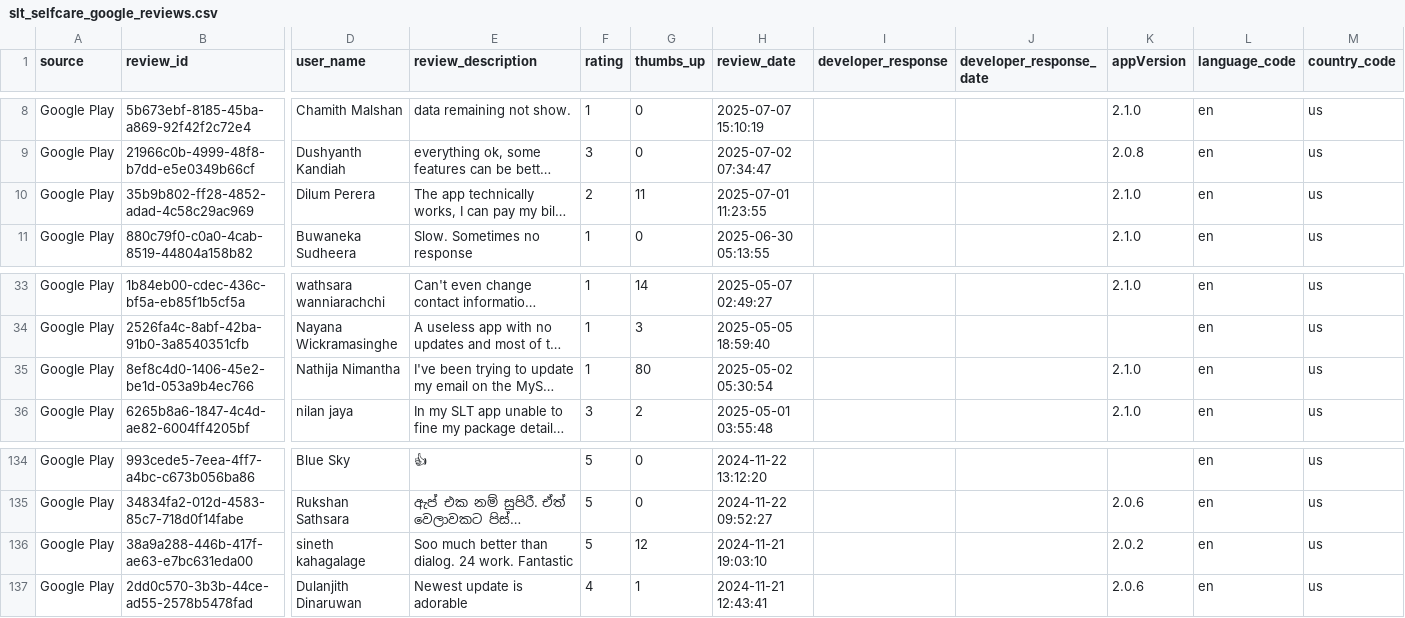
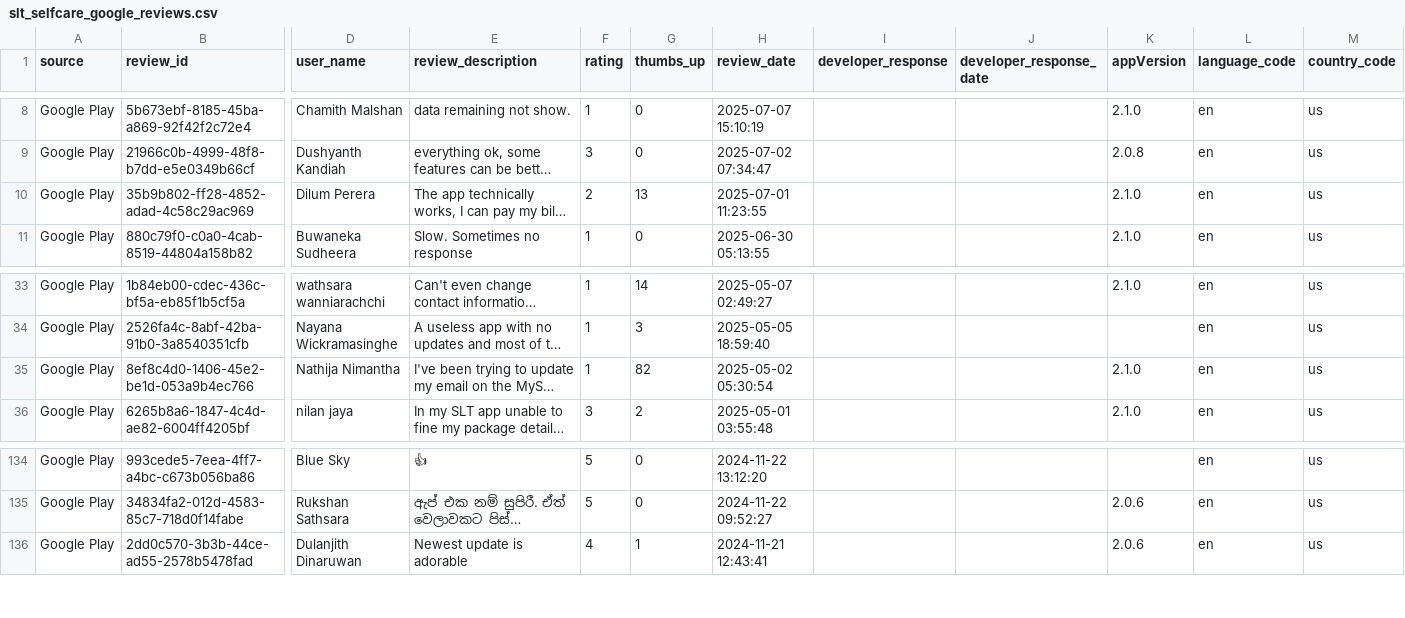
Before and after one commit to kaan84k/slt-bug-analytics-dashboard, a CSV file: data/slt_selfcare_google_reviews.csv, drawn as a sheet; only a part is shown, gaps mark what is left out; long unchanged cells end in …; rows hold the shown columns only; the diff names each change by its address in the sheet, - before the commit and + after, or states it on an @@ line.

```diff
--- a/data/slt_selfcare_google_reviews.csv
+++ b/data/slt_selfcare_google_reviews.csv
-G10 (thumbs_up): 11
+G10 (thumbs_up): 13
-G35 (thumbs_up): 80
+G35 (thumbs_up): 82
-row 136: Google Play | 38a9a288-446b-417f-ae63-e7bc631eda00 | sineth kahagalage | Soo much better than dialog. 24 work. Fantastic | 5 | 12 | 2024-11-21 19:03:10 |  |  | 2.0.2 | en | us
```
Also changed, not shown: data/bug_predictions.csv, data/prioritized_bugs.csv, 1 other file.
